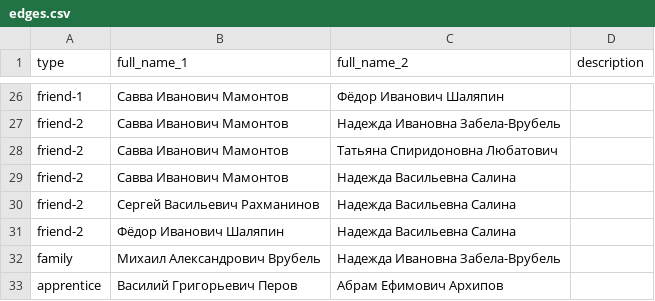
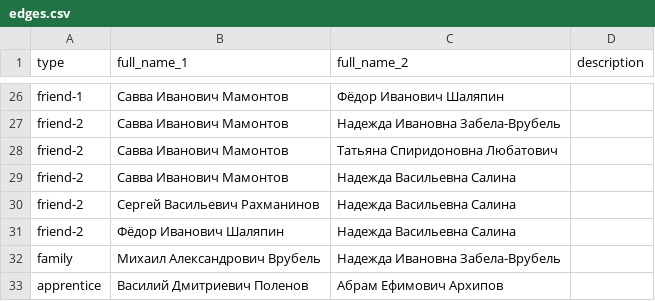
Before and after one commit to kyarygin/xix.github.io, a CSV file: graph_data/edges.csv, drawn as a sheet; only a part is shown, gaps mark what is left out.

```diff
--- a/graph_data/edges.csv
+++ b/graph_data/edges.csv
@@ -32,2 +32,2 @@ friend-2;Фёдор Иванович Шаляпин;Надежда Василь
 family;Михаил Александрович Врубель;Надежда Ивановна Забела-Врубель;""
-apprentice;Василий Григорьевич Перов;Абрам Ефимович Архипов;""
+apprentice;Василий Дмитриевич Поленов;Абрам Ефимович Архипов;""
```
Also changed, not shown: 1 other file.
